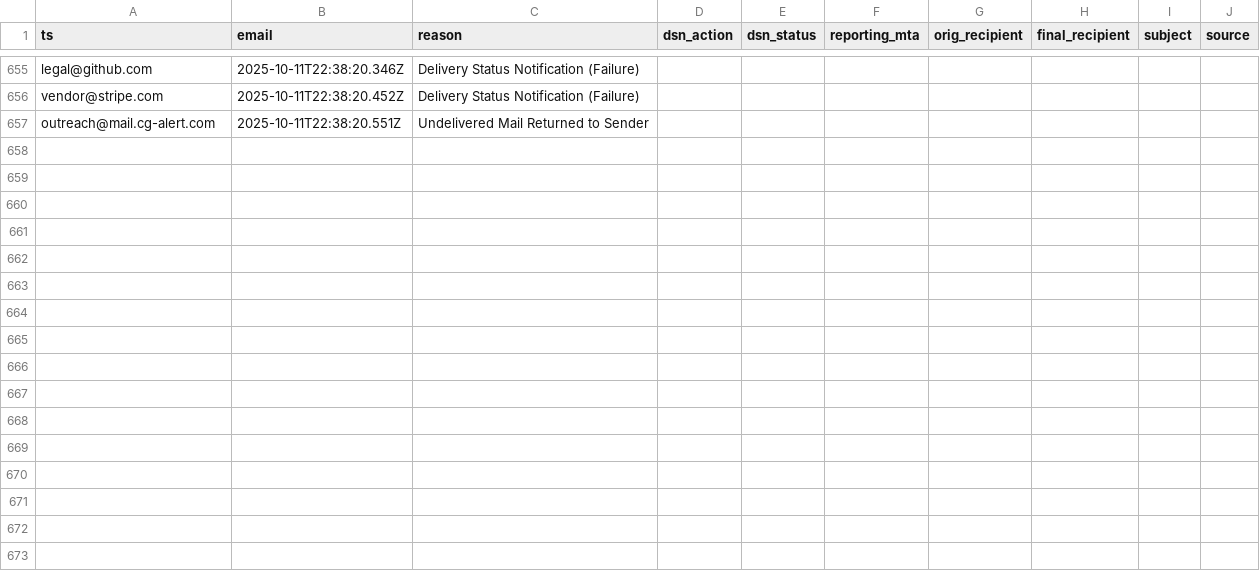
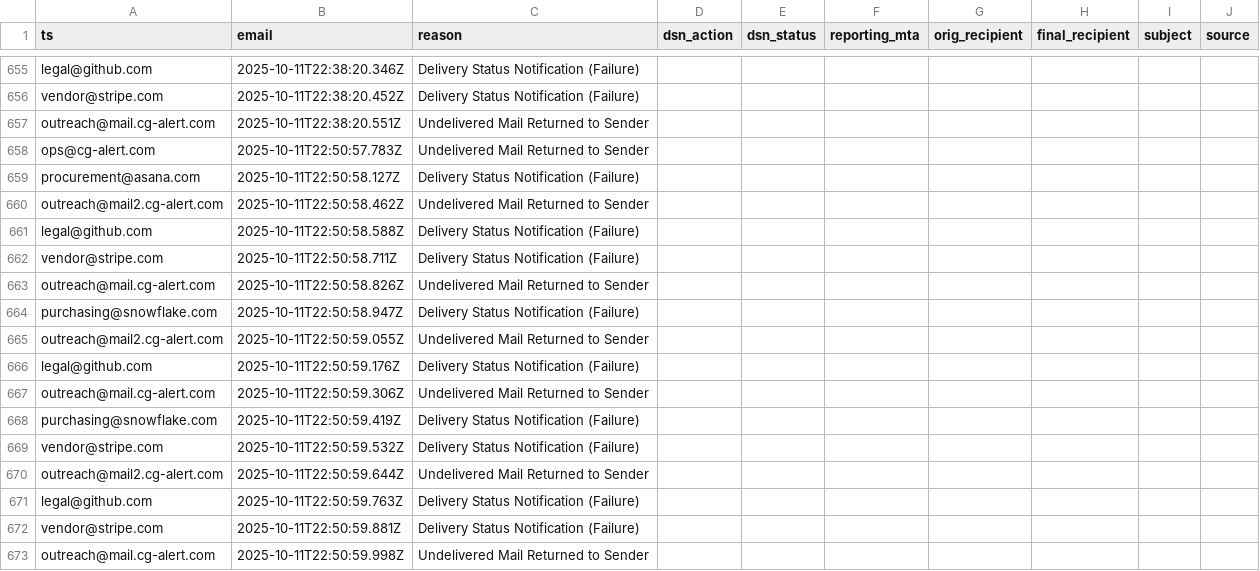
Before and after one commit to motuo666/cg-alert, a CSV file: data/bounces.csv, drawn as a sheet; only a part is shown, gaps mark what is left out; the diff names each change by its address in the sheet, - before the commit and + after, or states it on an @@ line.

```diff
--- a/data/bounces.csv
+++ b/data/bounces.csv
+row 658: ops@cg-alert.com | 2025-10-11T22:50:57.783Z | Undelivered Mail Returned to Sender
+row 659: procurement@asana.com | 2025-10-11T22:50:58.127Z | Delivery Status Notification (Failure)
+row 660: outreach@mail2.cg-alert.com | 2025-10-11T22:50:58.462Z | Undelivered Mail Returned to Sender
+row 661: legal@github.com | 2025-10-11T22:50:58.588Z | Delivery Status Notification (Failure)
+row 662: vendor@stripe.com | 2025-10-11T22:50:58.711Z | Delivery Status Notification (Failure)
+row 663: outreach@mail.cg-alert.com | 2025-10-11T22:50:58.826Z | Undelivered Mail Returned to Sender
+row 664: purchasing@snowflake.com | 2025-10-11T22:50:58.947Z | Delivery Status Notification (Failure)
+row 665: outreach@mail2.cg-alert.com | 2025-10-11T22:50:59.055Z | Undelivered Mail Returned to Sender
+row 666: legal@github.com | 2025-10-11T22:50:59.176Z | Delivery Status Notification (Failure)
+row 667: outreach@mail.cg-alert.com | 2025-10-11T22:50:59.306Z | Undelivered Mail Returned to Sender
+row 668: purchasing@snowflake.com | 2025-10-11T22:50:59.419Z | Delivery Status Notification (Failure)
+row 669: vendor@stripe.com | 2025-10-11T22:50:59.532Z | Delivery Status Notification (Failure)
+row 670: outreach@mail2.cg-alert.com | 2025-10-11T22:50:59.644Z | Undelivered Mail Returned to Sender
+row 671: legal@github.com | 2025-10-11T22:50:59.763Z | Delivery Status Notification (Failure)
+row 672: vendor@stripe.com | 2025-10-11T22:50:59.881Z | Delivery Status Notification (Failure)
+row 673: outreach@mail.cg-alert.com | 2025-10-11T22:50:59.998Z | Undelivered Mail Returned to Sender
```
Also changed, not shown: 1 other file.
